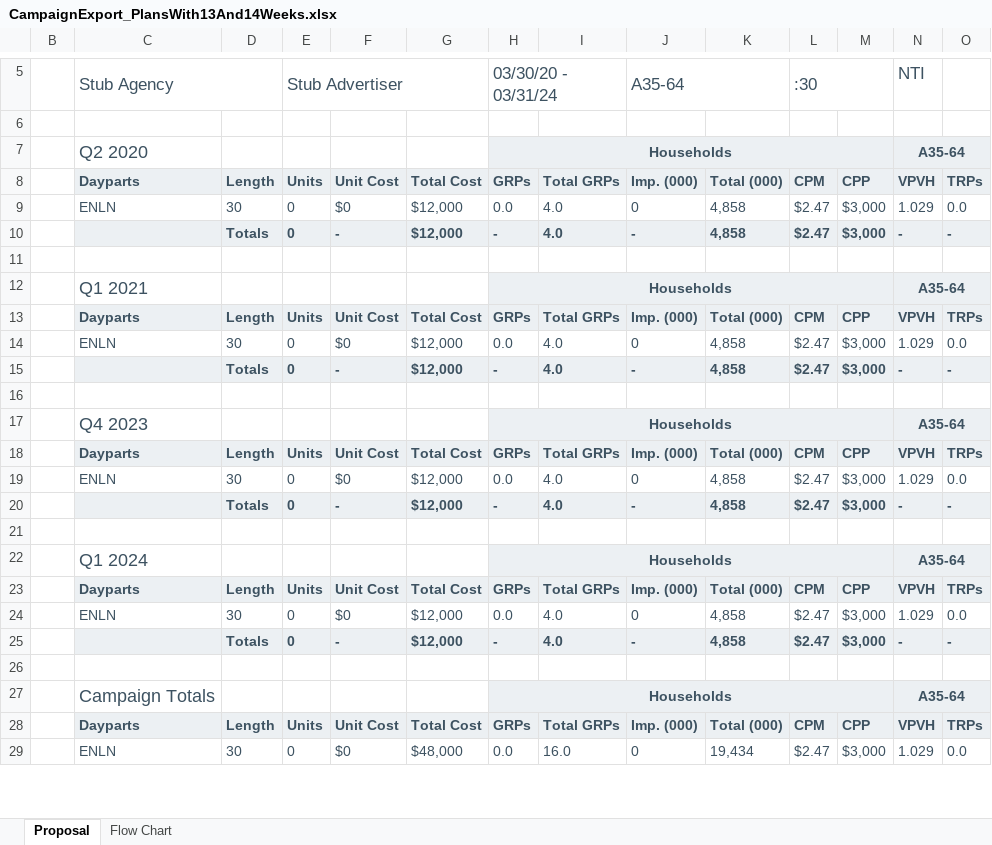
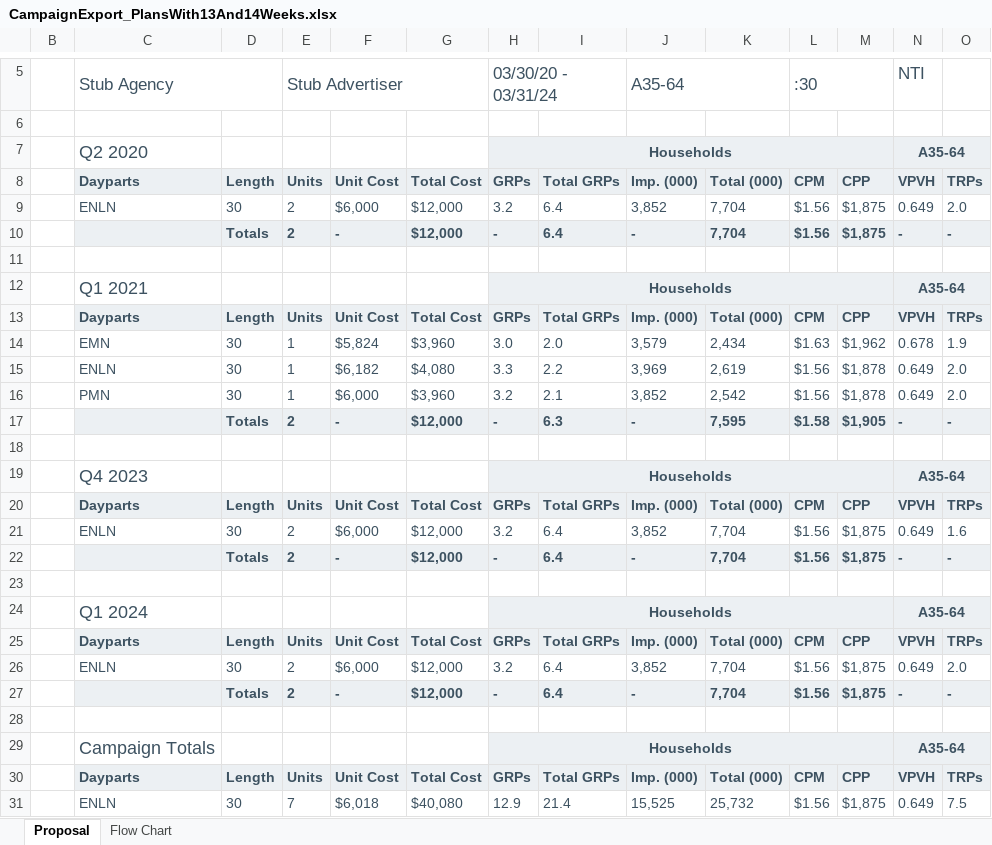
Before and after one commit to tonehanamant/Broadcast, an Excel workbook: Source/Tam/MaestroTests/SupportTests/Services.Broadcast.IntegrationTests/Files/Campaign export/CampaignExport_PlansWith13And14Weeks.xlsx, sheet Proposal, drawn as a sheet; only a part is shown, gaps mark what is left out; values as stored, in another font and other column widths than the file's, no borders; charts and pictures and conditional formats not drawn; removed rows and columns are numbered as before the commit, all else as after; rows hold the shown columns only; the diff covers the shown part only; the diff names each change by its address in the sheet, - before the commit and + after, or states it on an @@ line.

```diff
--- a/Source/Tam/MaestroTests/SupportTests/Services.Broadcast.IntegrationTests/Files/Campaign export/CampaignExport_PlansWith13And14Weeks.xlsx (sheet Proposal)
+++ b/Source/Tam/MaestroTests/SupportTests/Services.Broadcast.IntegrationTests/Files/Campaign export/CampaignExport_PlansWith13And14Weeks.xlsx (sheet Proposal)
-row 9:  | ENLN | 30 | 0 | $0 | $12,000 | 0.0 | 4.0 | 0 | 4,858 | $2.47 | $3,000 | 1.029 | 0.0
+row 9:  | ENLN | 30 | 2 | $6,000 | $12,000 | 3.2 | 6.4 | 3,852 | 7,704 | $1.56 | $1,875 | 0.649 | 2.0
-E10: 0
+E10: 2
-I10: 4.0
+I10: 6.4
-K10: 4,858
+K10: 7,704
-L10: $2.47
+L10: $1.56
-M10: $3,000
+M10: $1,875
-row 14:  | ENLN | 30 | 0 | $0 | $12,000 | 0.0 | 4.0 | 0 | 4,858 | $2.47 | $3,000 | 1.029 | 0.0
+row 14:  | EMN | 30 | 1 | $5,824 | $3,960 | 3.0 | 2.0 | 3,579 | 2,434 | $1.63 | $1,962 | 0.678 | 1.9
+row 15:  | ENLN | 30 | 1 | $6,182 | $4,080 | 3.3 | 2.2 | 3,969 | 2,619 | $1.56 | $1,878 | 0.649 | 2.0
+row 16:  | PMN | 30 | 1 | $6,000 | $3,960 | 3.2 | 2.1 | 3,852 | 2,542 | $1.56 | $1,878 | 0.649 | 2.0
-E17: 0
+E17: 2
-I17: 4.0
+I17: 6.3
-K17: 4,858
+K17: 7,595
-L17: $2.47
+L17: $1.58
-M17: $3,000
+M17: $1,905
-row 19:  | ENLN | 30 | 0 | $0 | $12,000 | 0.0 | 4.0 | 0 | 4,858 | $2.47 | $3,000 | 1.029 | 0.0
+row 21:  | ENLN | 30 | 2 | $6,000 | $12,000 | 3.2 | 6.4 | 3,852 | 7,704 | $1.56 | $1,875 | 0.649 | 1.6
-E22: 0
+E22: 2
-I22: 4.0
+I22: 6.4
-K22: 4,858
+K22: 7,704
-L22: $2.47
+L22: $1.56
-M22: $3,000
+M22: $1,875
-row 24:  | ENLN | 30 | 0 | $0 | $12,000 | 0.0 | 4.0 | 0 | 4,858 | $2.47 | $3,000 | 1.029 | 0.0
+row 26:  | ENLN | 30 | 2 | $6,000 | $12,000 | 3.2 | 6.4 | 3,852 | 7,704 | $1.56 | $1,875 | 0.649 | 2.0
-E27: 0
+E27: 2
-I27: 4.0
+I27: 6.4
-K27: 4,858
+K27: 7,704
-L27: $2.47
+L27: $1.56
-M27: $3,000
+M27: $1,875
-row 29:  | ENLN | 30 | 0 | $0 | $48,000 | 0.0 | 16.0 | 0 | 19,434 | $2.47 | $3,000 | 1.029 | 0.0
+row 31:  | ENLN | 30 | 7 | $6,018 | $40,080 | 12.9 | 21.4 | 15,525 | 25,732 | $1.56 | $1,875 | 0.649 | 7.5
```
Also changed, not shown: 2 added rows and 8 edited cells elsewhere in this sheet, sheet Flow Chart, hidden cells, Source/Tam/MaestroTests/SupportTests/Services.Broadcast.IntegrationTests/Files/Campaign export/CampaignExport_ContractOnlyPlans.xlsx, Source/Tam/MaestroTests/SupportTests/Services.Broadcast.IntegrationTests/Files/Campaign export/CampaignExport_ContractOnlyPlansWithDaypartsSorting.xlsx, 22 other files.
